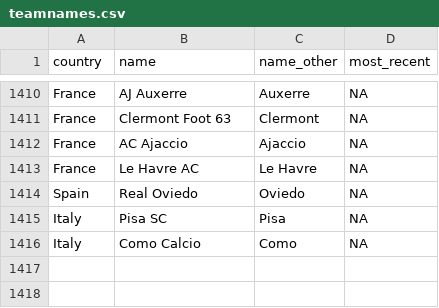
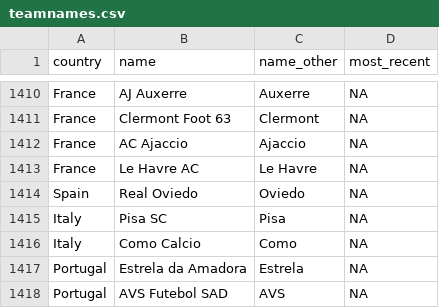
Before and after one commit to jalapic/engsoccerdata, a CSV file: data-raw/teamnames.csv, drawn as a sheet; only a part is shown, gaps mark what is left out.

Commit message:
portugal 2025

```diff
--- a/data-raw/teamnames.csv
+++ b/data-raw/teamnames.csv
@@ -1416 +1416,3 @@
 "Italy","Como Calcio","Como",NA
+"Portugal","Estrela da Amadora","Estrela",NA
+"Portugal","AVS Futebol SAD","AVS",NA
```
Also changed, not shown: 10 other files.
